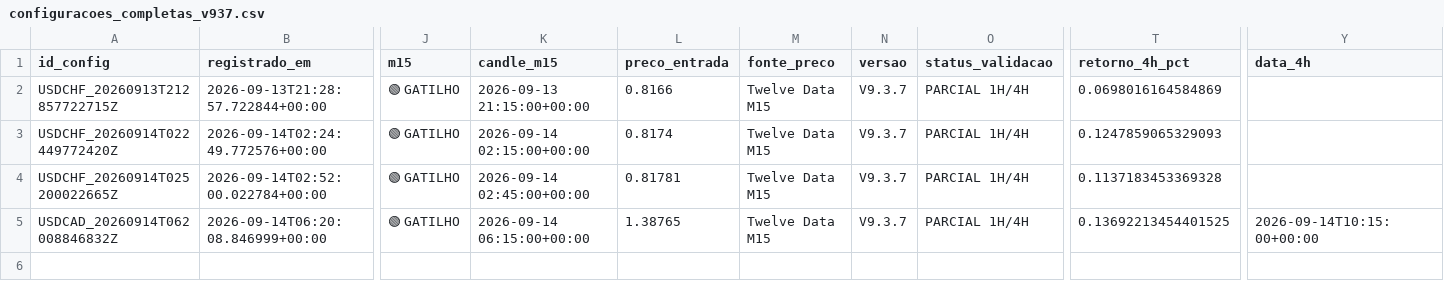
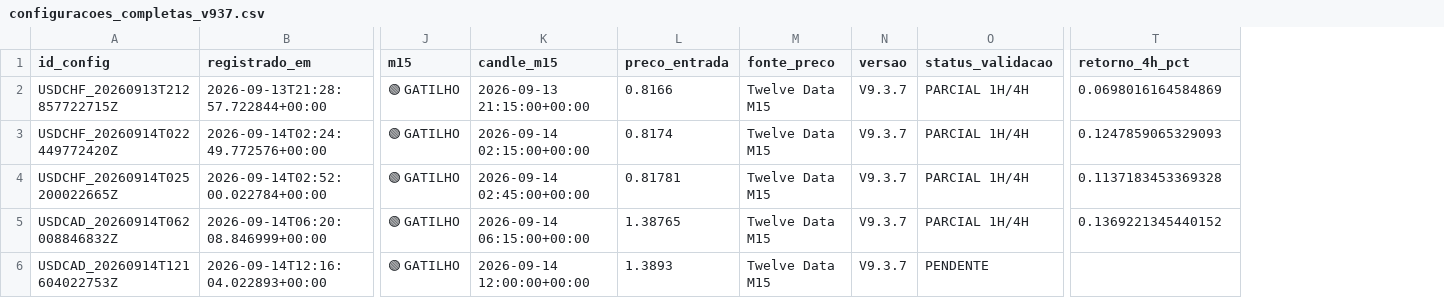
Before and after one commit to aparecidomikael97-ship-it/usd-macro-pro-v4, a CSV file: dados/configuracoes_completas_v937.csv, drawn as a sheet; only a part is shown, gaps mark what is left out; removed rows and columns are numbered as before the commit, all else as after; rows hold the shown columns only; the diff names each change by its address in the sheet, - before the commit and + after, or states it on an @@ line.

```diff
--- a/dados/configuracoes_completas_v937.csv
+++ b/dados/configuracoes_completas_v937.csv
-column Y (data_4h), row 5: 2026-09-14T10:15:00+00:00
-T5 (retorno_4h_pct): 0.13692213454401525
+T5 (retorno_4h_pct): 0.1369221345440152
+row 6: USDCAD_20260914T121604022753Z | 2026-09-14T12:16:04.022893+00:00 | 🟢 GATILHO | 2026-09-14 12:00:00+00:00 | 1.3893 | Twelve Data M15 | V9.3.7 | PENDENTE
```
